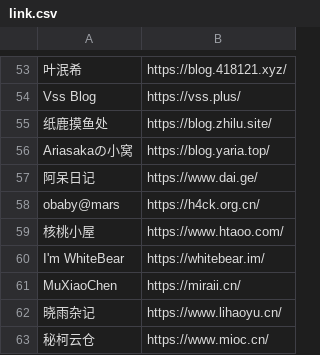
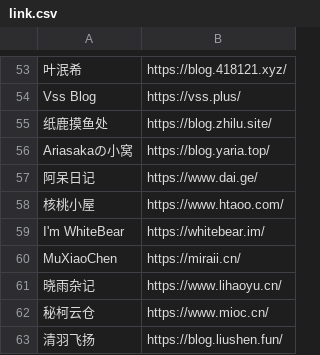
Before and after one commit to wulintang/check-flink, a CSV file: link.csv, drawn as a sheet; only a part is shown, gaps mark what is left out; the shorter side is filled out with more unchanged rows.

Commit message:
Update link.csv

```diff
--- a/link.csv
+++ b/link.csv
@@ -57,3 +57,2 @@ Ariasakaの小窝,https://blog.yaria.top/
 阿呆日记,https://www.dai.ge/
-obaby@mars,https://h4ck.org.cn/
 核桃小屋,https://www.htaoo.com/
```
